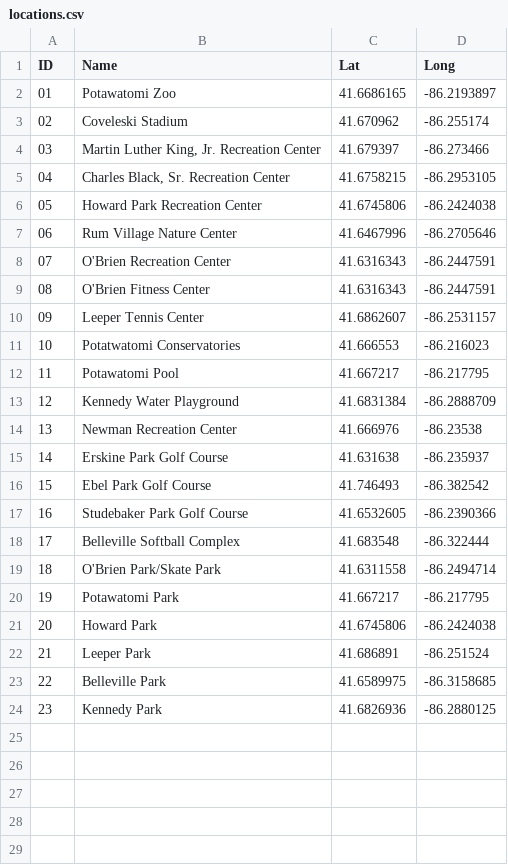
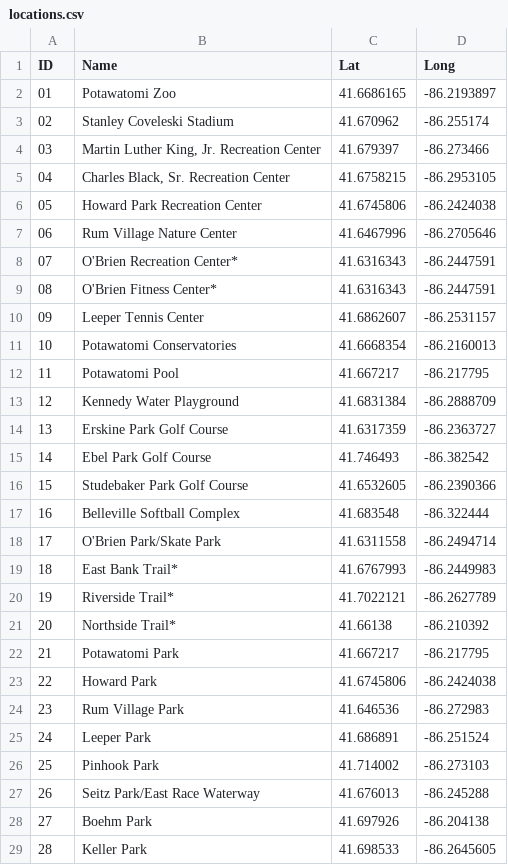
Before and after one commit to postcode/cityvoice, a CSV file: data/locations.csv, drawn as a sheet; only a part is shown; the shorter side is filled out with more unchanged rows; removed rows and columns are numbered as before the commit, all else as after; the diff covers the shown part only; the diff names each change by its address in the sheet, - before the commit and + after, or states it on an @@ line.

Commit message:
changing locations.

```diff
--- a/data/locations.csv
+++ b/data/locations.csv
-B3 (Name): Coveleski Stadium
+B3 (Name): Stanley Coveleski Stadium
-B8 (Name): O'Brien Recreation Center
+B8 (Name): O'Brien Recreation Center*
-B9 (Name): O'Brien Fitness Center
+B9 (Name): O'Brien Fitness Center*
-row 11: 10 | Potatwatomi Conservatories | 41.666553 | -86.216023
+row 11: 10 | Potawatomi Conservatories | 41.6668354 | -86.2160013
-row 14: 13 | Newman Recreation Center | 41.666976 | -86.23538
@@ column A (ID) renumbered between rows 14 and 33 @@
-C14 (Lat): 41.631638
+C14 (Lat): 41.6317359
-D14 (Long): -86.235937
+D14 (Long): -86.2363727
+row 19: 18 | East Bank Trail* | 41.6767993 | -86.2449983
+row 20: 19 | Riverside Trail* | 41.7022121 | -86.2627789
+row 21: 20 | Northside Trail* | 41.66138 | -86.210392
+row 24: 23 | Rum Village Park | 41.646536 | -86.272983
+row 26: 25 | Pinhook Park | 41.714002 | -86.273103
+row 27: 26 | Seitz Park/East Race Waterway | 41.676013 | -86.245288
+row 28: 27 | Boehm Park | 41.697926 | -86.204138
+row 29: 28 | Keller Park | 41.698533 | -86.2645605
```
Also changed, not shown: 12 added rows elsewhere in this file.
